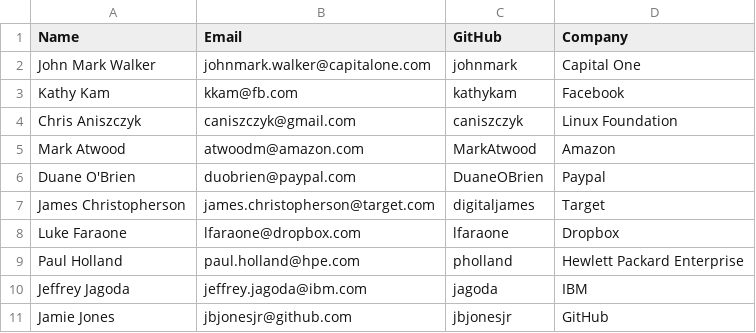
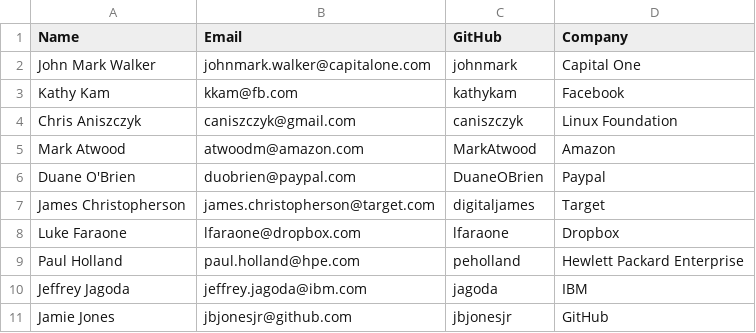
Before and after one commit to todogroup/governance, a CSV file: MEMBERS.csv, drawn as a sheet; only a part is shown.

Commit message:
Updated my GitHub handle

```diff
--- a/MEMBERS.csv
+++ b/MEMBERS.csv
@@ -8,3 +8,3 @@ James Christopherson, james.christopherson@target.com, digitaljames, Target
 Luke Faraone, lfaraone@dropbox.com, lfaraone, Dropbox
-Paul Holland, paul.holland@hpe.com, pholland, Hewlett Packard Enterprise
+Paul Holland, paul.holland@hpe.com, peholland, Hewlett Packard Enterprise
 Jeffrey Jagoda, jeffrey.jagoda@ibm.com, jagoda, IBM
```
